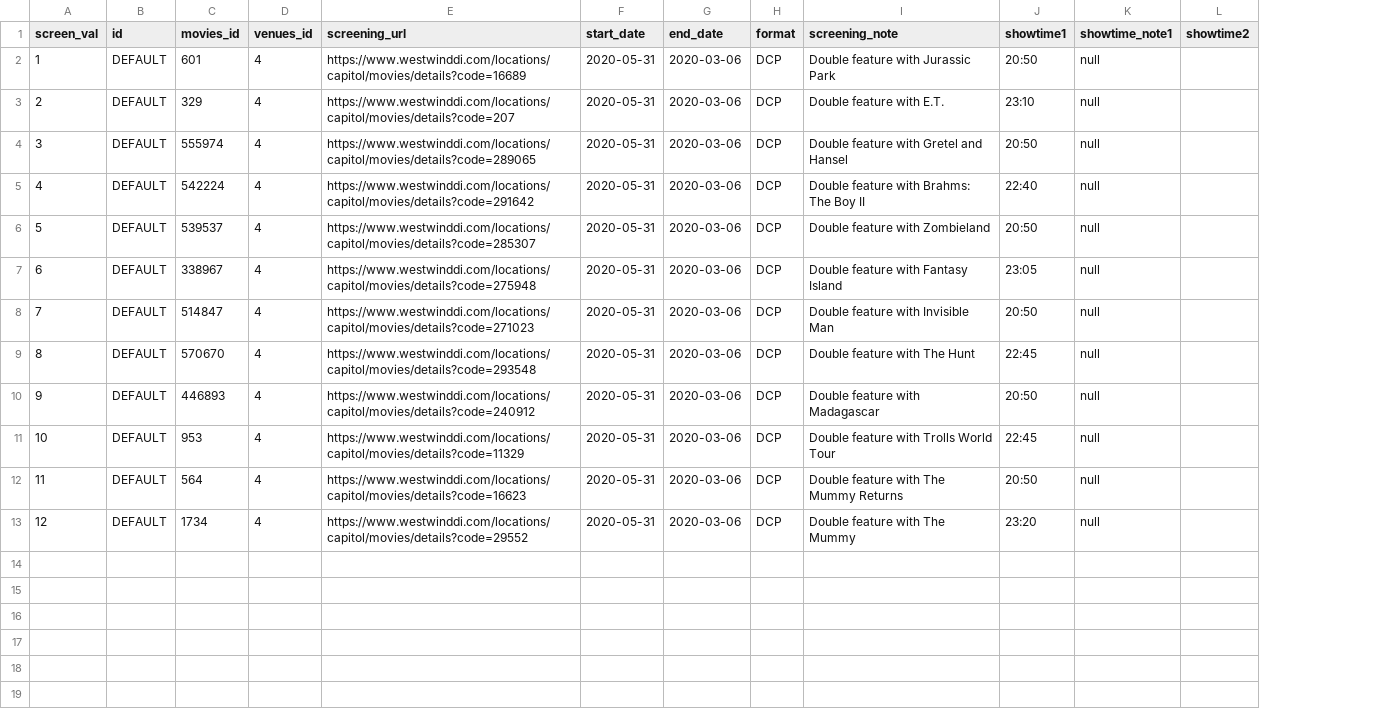
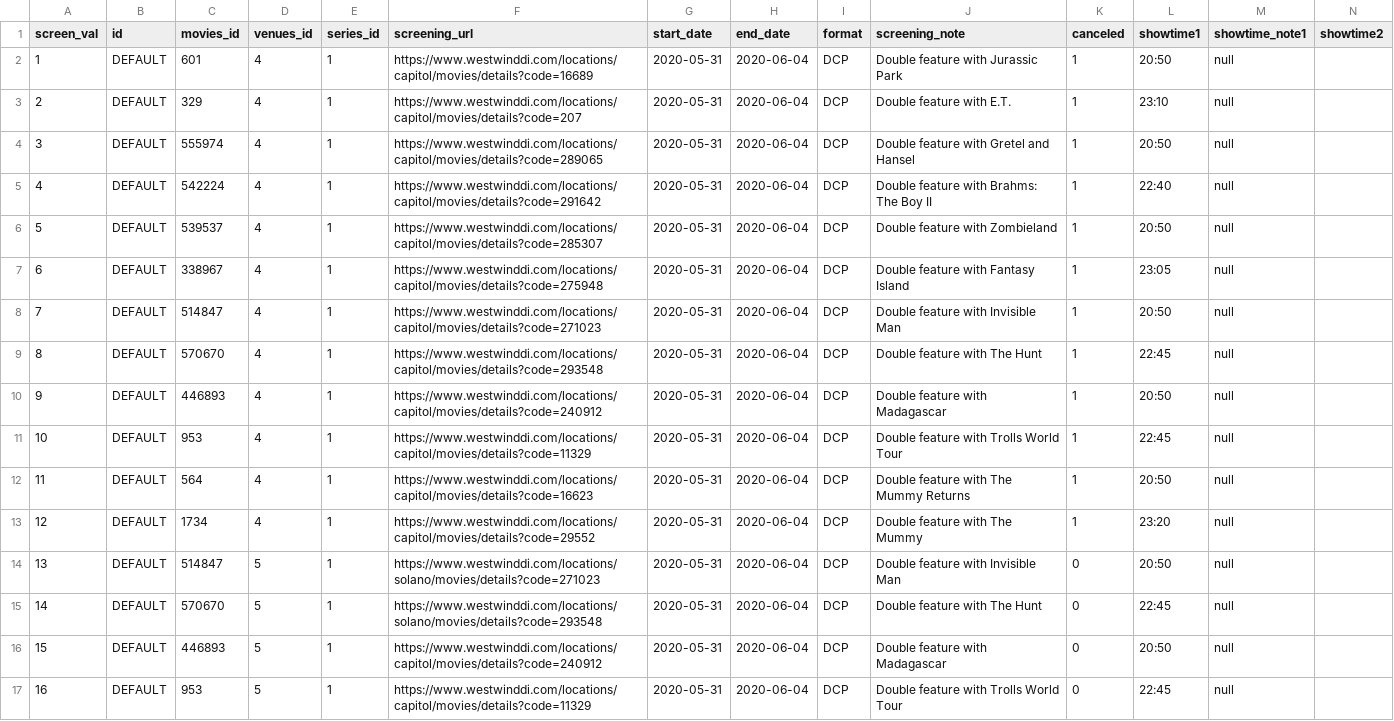
Before and after one commit to omargarde/screensf, a CSV file: database/seed/screenings.csv, drawn as a sheet; only a part is shown; addresses are those after the commit; rows hold the shown columns only; the diff names each change by its address in the sheet, - before the commit and + after, or states it on an @@ line.

Commit message:
- added canceled fields to the screenings and showtimes tables - database query now checks for canceled showtimes

```diff
--- a/database/seed/screenings.csv
+++ b/database/seed/screenings.csv
+column E (series_id), rows 2-13: all 1
+column K (canceled), rows 2-13: all 1
-H2:H13 (end_date): 2020-03-06
+H2:H13 (end_date): 2020-06-04
+row 14: 13 | DEFAULT | 514847 | 5 | 1 | https://www.westwinddi.com/locations/solano/movies/details?code=271023 | 2020-05-31 | 2020-06-04 | DCP | Double feature with Invisible Man | 0 | 20:50 | null
+row 15: 14 | DEFAULT | 570670 | 5 | 1 | https://www.westwinddi.com/locations/solano/movies/details?code=293548 | 2020-05-31 | 2020-06-04 | DCP | Double feature with The Hunt | 0 | 22:45 | null
+row 16: 15 | DEFAULT | 446893 | 5 | 1 | https://www.westwinddi.com/locations/capitol/movies/details?code=240912 | 2020-05-31 | 2020-06-04 | DCP | Double feature with Madagascar | 0 | 20:50 | null
+row 17: 16 | DEFAULT | 953 | 5 | 1 | https://www.westwinddi.com/locations/capitol/movies/details?code=11329 | 2020-05-31 | 2020-06-04 | DCP | Double feature with Trolls World Tour | 0 | 22:45 | null
```
Also changed, not shown: database/seed/venues.csv, 7 other files.
